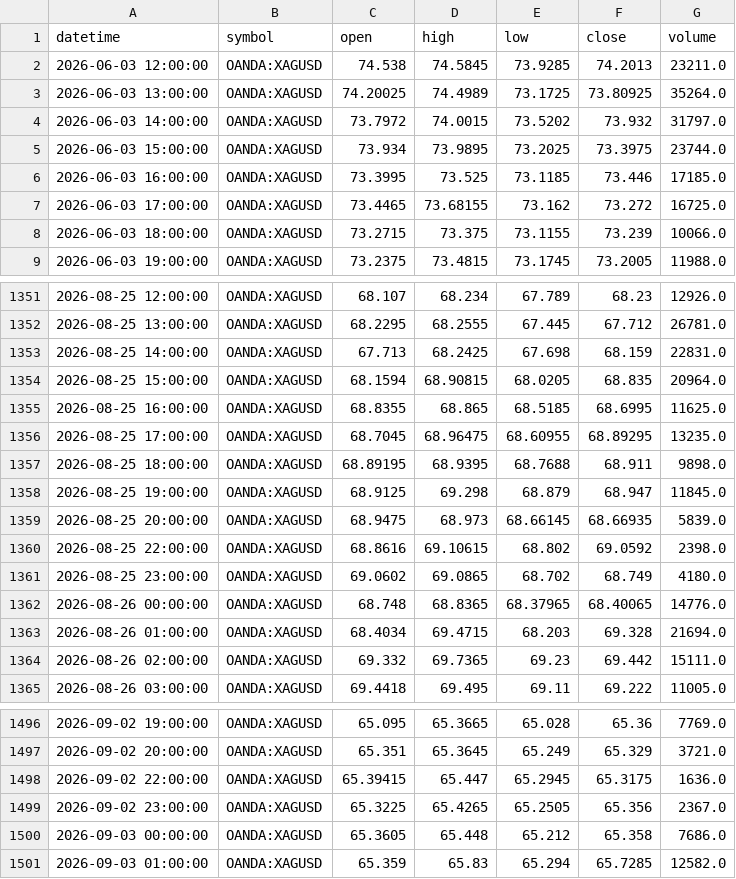
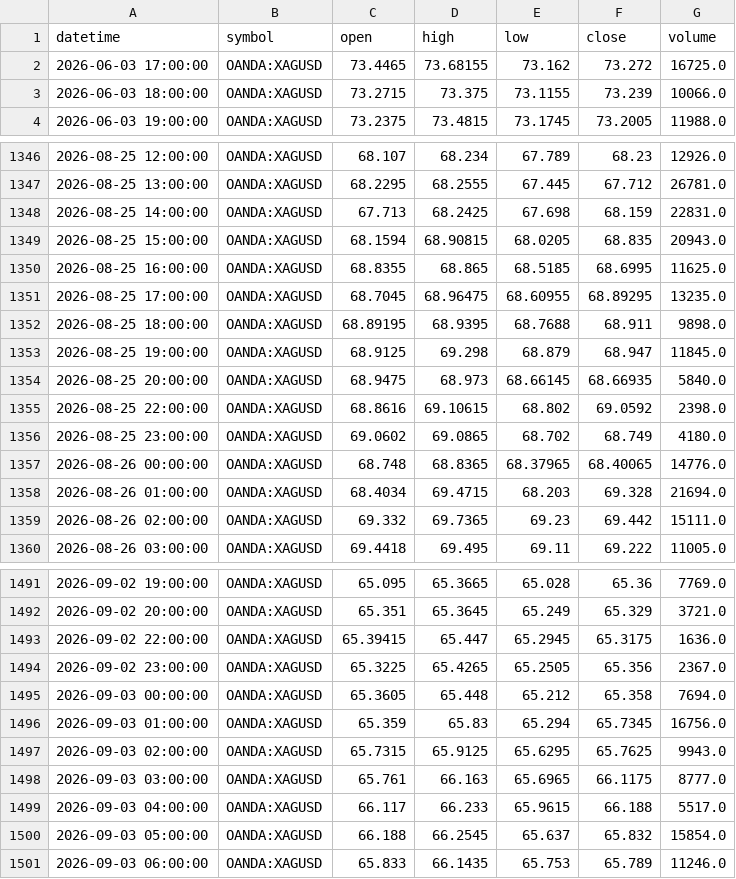
Before and after one commit to ashfaaqmohamed/usdxau, a CSV file: data/XAGUSD_1h.csv, drawn as a sheet; only a part is shown, gaps mark what is left out; the diff covers the shown part only.

```diff
--- a/data/XAGUSD_1h.csv
+++ b/data/XAGUSD_1h.csv
@@ -1,7 +1,2 @@
 datetime,symbol,open,high,low,close,volume
-2026-06-03 12:00:00,OANDA:XAGUSD,74.538,74.5845,73.9285,74.2013,23211.0
-2026-06-03 13:00:00,OANDA:XAGUSD,74.20025,74.4989,73.1725,73.80925,35264.0
-2026-06-03 14:00:00,OANDA:XAGUSD,73.7972,74.0015,73.5202,73.932,31797.0
-2026-06-03 15:00:00,OANDA:XAGUSD,73.934,73.9895,73.2025,73.3975,23744.0
-2026-06-03 16:00:00,OANDA:XAGUSD,73.3995,73.525,73.1185,73.446,17185.0
 2026-06-03 17:00:00,OANDA:XAGUSD,73.4465,73.68155,73.162,73.272,16725.0
@@ -1353,3 +1348,3 @@ datetime,symbol,open,high,low,close,volume
 2026-08-25 14:00:00,OANDA:XAGUSD,67.713,68.2425,67.698,68.159,22831.0
-2026-08-25 15:00:00,OANDA:XAGUSD,68.1594,68.90815,68.0205,68.835,20964.0
+2026-08-25 15:00:00,OANDA:XAGUSD,68.1594,68.90815,68.0205,68.835,20943.0
 2026-08-25 16:00:00,OANDA:XAGUSD,68.8355,68.865,68.5185,68.6995,11625.0
@@ -1358,3 +1353,3 @@ datetime,symbol,open,high,low,close,volume
 2026-08-25 19:00:00,OANDA:XAGUSD,68.9125,69.298,68.879,68.947,11845.0
-2026-08-25 20:00:00,OANDA:XAGUSD,68.9475,68.973,68.66145,68.66935,5839.0
+2026-08-25 20:00:00,OANDA:XAGUSD,68.9475,68.973,68.66145,68.66935,5840.0
 2026-08-25 22:00:00,OANDA:XAGUSD,68.8616,69.10615,68.802,69.0592,2398.0
@@ -1499,3 +1494,8 @@ datetime,symbol,open,high,low,close,volume
 2026-09-02 23:00:00,OANDA:XAGUSD,65.3225,65.4265,65.2505,65.356,2367.0
-2026-09-03 00:00:00,OANDA:XAGUSD,65.3605,65.448,65.212,65.358,7686.0
-2026-09-03 01:00:00,OANDA:XAGUSD,65.359,65.83,65.294,65.7285,12582.0
+2026-09-03 00:00:00,OANDA:XAGUSD,65.3605,65.448,65.212,65.358,7694.0
+2026-09-03 01:00:00,OANDA:XAGUSD,65.359,65.83,65.294,65.7345,16756.0
+2026-09-03 02:00:00,OANDA:XAGUSD,65.7315,65.9125,65.6295,65.7625,9943.0
+2026-09-03 03:00:00,OANDA:XAGUSD,65.761,66.163,65.6965,66.1175,8777.0
+2026-09-03 04:00:00,OANDA:XAGUSD,66.117,66.233,65.9615,66.188,5517.0
+2026-09-03 05:00:00,OANDA:XAGUSD,66.188,66.2545,65.637,65.832,15854.0
+2026-09-03 06:00:00,OANDA:XAGUSD,65.833,66.1435,65.753,65.789,11246.0
```
Also changed, not shown: 2 edited cells elsewhere in this file, data/XAGUSD_4h.csv, data/XAGUSD_daily.csv, 7 other files.
